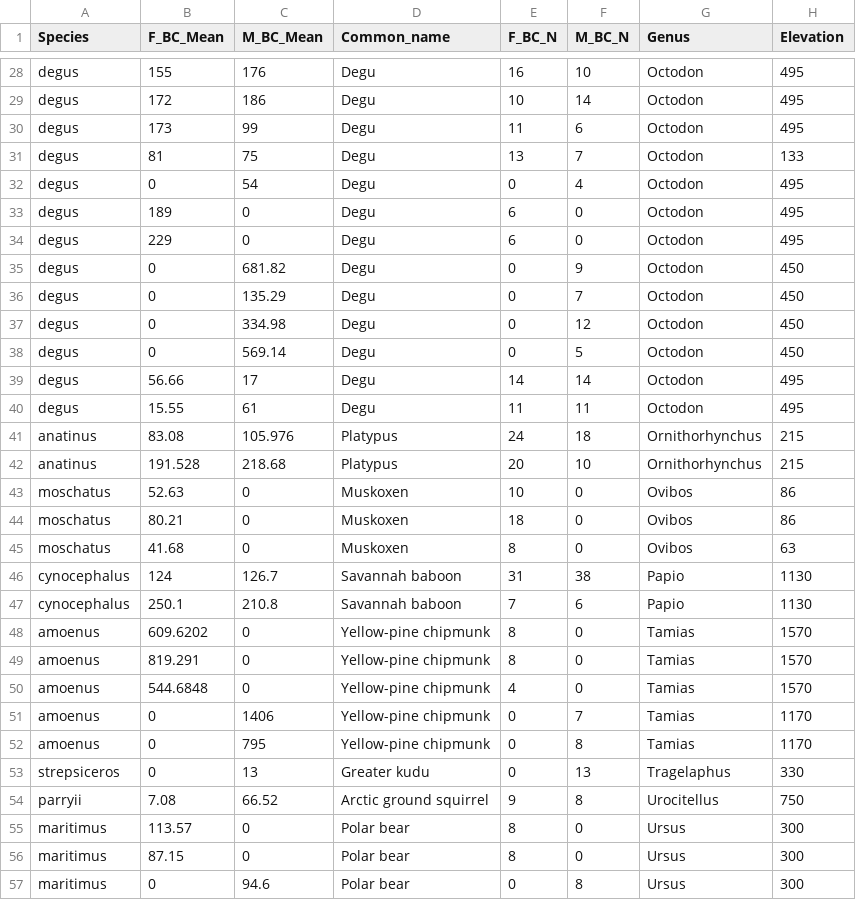
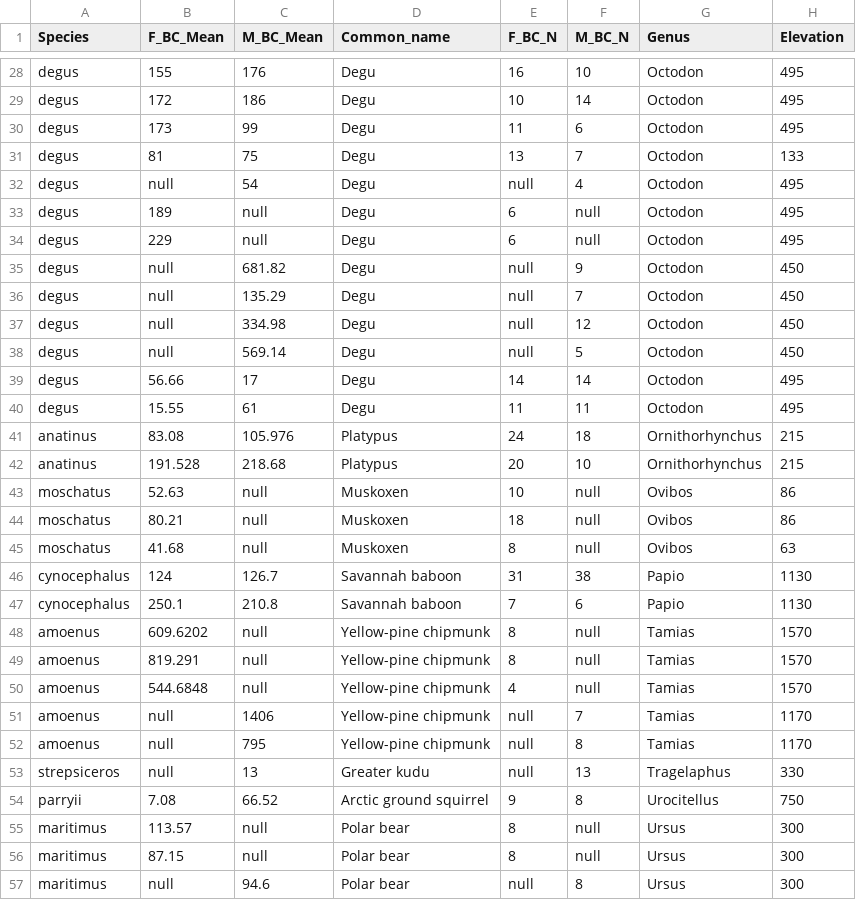
Before and after one commit to BIOL4110/Group1, a CSV file: data/mammalfinal.csv, drawn as a sheet; only a part is shown, gaps mark what is left out; the diff covers the shown part only.

```diff
--- a/data/mammalfinal.csv
+++ b/data/mammalfinal.csv
@@ -32,7 +32,7 @@
-"degus",0,54,"Degu",0,4,"Octodon","495"
-"degus",189,0,"Degu",6,0,"Octodon","495"
-"degus",229,0,"Degu",6,0,"Octodon","495"
-"degus",0,681.82,"Degu",0,9,"Octodon","450"
-"degus",0,135.29,"Degu",0,7,"Octodon","450"
-"degus",0,334.98,"Degu",0,12,"Octodon","450"
-"degus",0,569.14,"Degu",0,5,"Octodon","450"
+"degus",null,54,"Degu",null,4,"Octodon",495
+"degus",189,null,"Degu",6,null,"Octodon",495
+"degus",229,null,"Degu",6,null,"Octodon",495
+"degus",null,681.82,"Degu",null,9,"Octodon",450
+"degus",null,135.29,"Degu",null,7,"Octodon",450
+"degus",null,334.98,"Degu",null,12,"Octodon",450
+"degus",null,569.14,"Degu",null,5,"Octodon",450
@@ -43,3 +43,3 @@
-"moschatus",52.63,0,"Muskoxen",10,0,"Ovibos","86"
-"moschatus",80.21,0,"Muskoxen",18,0,"Ovibos","86"
-"moschatus",41.68,0,"Muskoxen",8,0,"Ovibos","63"
+"moschatus",52.63,null,"Muskoxen",10,null,"Ovibos",86
+"moschatus",80.21,null,"Muskoxen",18,null,"Ovibos",86
+"moschatus",41.68,null,"Muskoxen",8,null,"Ovibos",63
@@ -48,6 +48,6 @@
-"amoenus",609.6202,0,"Yellow-pine chipmunk",8,0,"Tamias","1570"
-"amoenus",819.291,0,"Yellow-pine chipmunk",8,0,"Tamias","1570"
-"amoenus",544.6848,0,"Yellow-pine chipmunk",4,0,"Tamias","1570"
-"amoenus",0,1406,"Yellow-pine chipmunk",0,7,"Tamias","1170"
-"amoenus",0,795,"Yellow-pine chipmunk",0,8,"Tamias","1170"
-"strepsiceros",0,13,"Greater kudu",0,13,"Tragelaphus","330"
+"amoenus",609.6202,null,"Yellow-pine chipmunk",8,null,"Tamias",1570
+"amoenus",819.291,null,"Yellow-pine chipmunk",8,null,"Tamias",1570
+"amoenus",544.6848,null,"Yellow-pine chipmunk",4,null,"Tamias",1570
+"amoenus",null,1406,"Yellow-pine chipmunk",null,7,"Tamias",1170
+"amoenus",null,795,"Yellow-pine chipmunk",null,8,"Tamias",1170
+"strepsiceros",null,13,"Greater kudu",null,13,"Tragelaphus",330
@@ -55,3 +55,3 @@
-"maritimus",113.57,0,"Polar bear",8,0,"Ursus","300"
-"maritimus",87.15,0,"Polar bear",8,0,"Ursus","300"
-"maritimus",0,94.6,"Polar bear",0,8,"Ursus","300"
+"maritimus",113.57,null,"Polar bear",8,null,"Ursus",300
+"maritimus",87.15,null,"Polar bear",8,null,"Ursus",300
+"maritimus",null,94.6,"Polar bear",null,8,"Ursus",300
```
Also changed, not shown: 52 edited cells elsewhere in this file, 1 other file.
